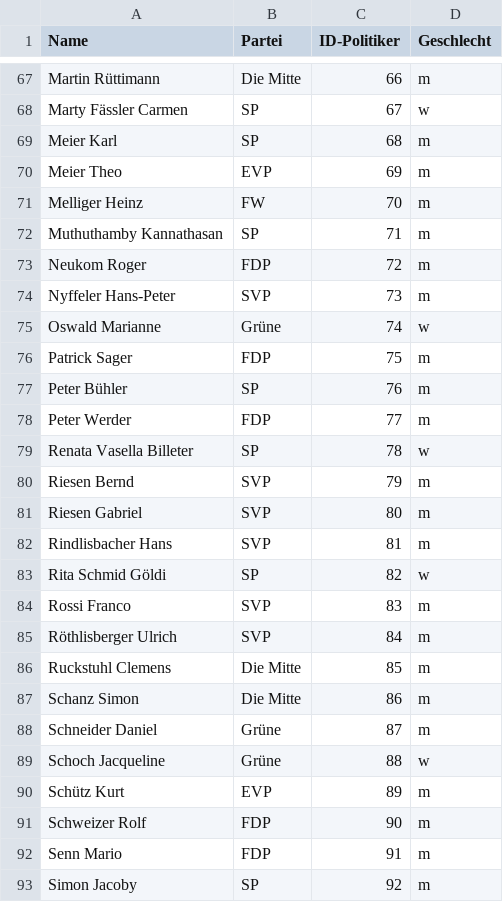
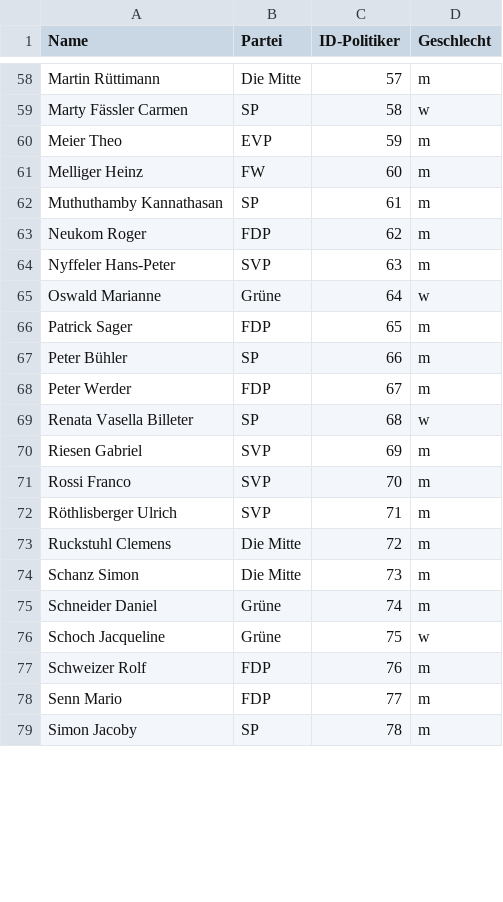
Before and after one commit to daniel-hitz/CAS_Abschlussarbeit_Daniel_Hitz, a CSV file: All_Datas/Parlamentarier_Adliswil.csv, drawn as a sheet; only a part is shown, gaps mark what is left out; removed rows and columns are numbered as before the commit, all else as after; the diff covers the shown part only; the diff names each change by its address in the sheet, - before the commit and + after, or states it on an @@ line.

```diff
--- a/All_Datas/Parlamentarier_Adliswil.csv
+++ b/All_Datas/Parlamentarier_Adliswil.csv
-C58 (ID-Politiker): 66
+C58 (ID-Politiker): 57
-C59 (ID-Politiker): 67
+C59 (ID-Politiker): 58
-row 69: Meier Karl | SP | 68 | m
-C60 (ID-Politiker): 69
+C60 (ID-Politiker): 59
-C61 (ID-Politiker): 70
+C61 (ID-Politiker): 60
-C62 (ID-Politiker): 71
+C62 (ID-Politiker): 61
-C63 (ID-Politiker): 72
+C63 (ID-Politiker): 62
-C64 (ID-Politiker): 73
+C64 (ID-Politiker): 63
-C65 (ID-Politiker): 74
+C65 (ID-Politiker): 64
-C66 (ID-Politiker): 75
+C66 (ID-Politiker): 65
-C67 (ID-Politiker): 76
+C67 (ID-Politiker): 66
-C68 (ID-Politiker): 77
+C68 (ID-Politiker): 67
-C69 (ID-Politiker): 78
+C69 (ID-Politiker): 68
-row 80: Riesen Bernd | SVP | 79 | m
-C70 (ID-Politiker): 80
+C70 (ID-Politiker): 69
-row 82: Rindlisbacher Hans | SVP | 81 | m
-row 83: Rita Schmid Göldi | SP | 82 | w
-C71 (ID-Politiker): 83
+C71 (ID-Politiker): 70
-C72 (ID-Politiker): 84
+C72 (ID-Politiker): 71
-C73 (ID-Politiker): 85
+C73 (ID-Politiker): 72
-C74 (ID-Politiker): 86
+C74 (ID-Politiker): 73
-C75 (ID-Politiker): 87
+C75 (ID-Politiker): 74
-C76 (ID-Politiker): 88
+C76 (ID-Politiker): 75
-row 90: Schütz Kurt | EVP | 89 | m
-C77 (ID-Politiker): 90
+C77 (ID-Politiker): 76
-C78 (ID-Politiker): 91
+C78 (ID-Politiker): 77
-C79 (ID-Politiker): 92
+C79 (ID-Politiker): 78
```
Also changed, not shown: 15 removed rows and 61 edited cells elsewhere in this file, All_Datas/daten_Wädenswil.csv, All_Datas/daten_adliswil.csv, 12 other files.
